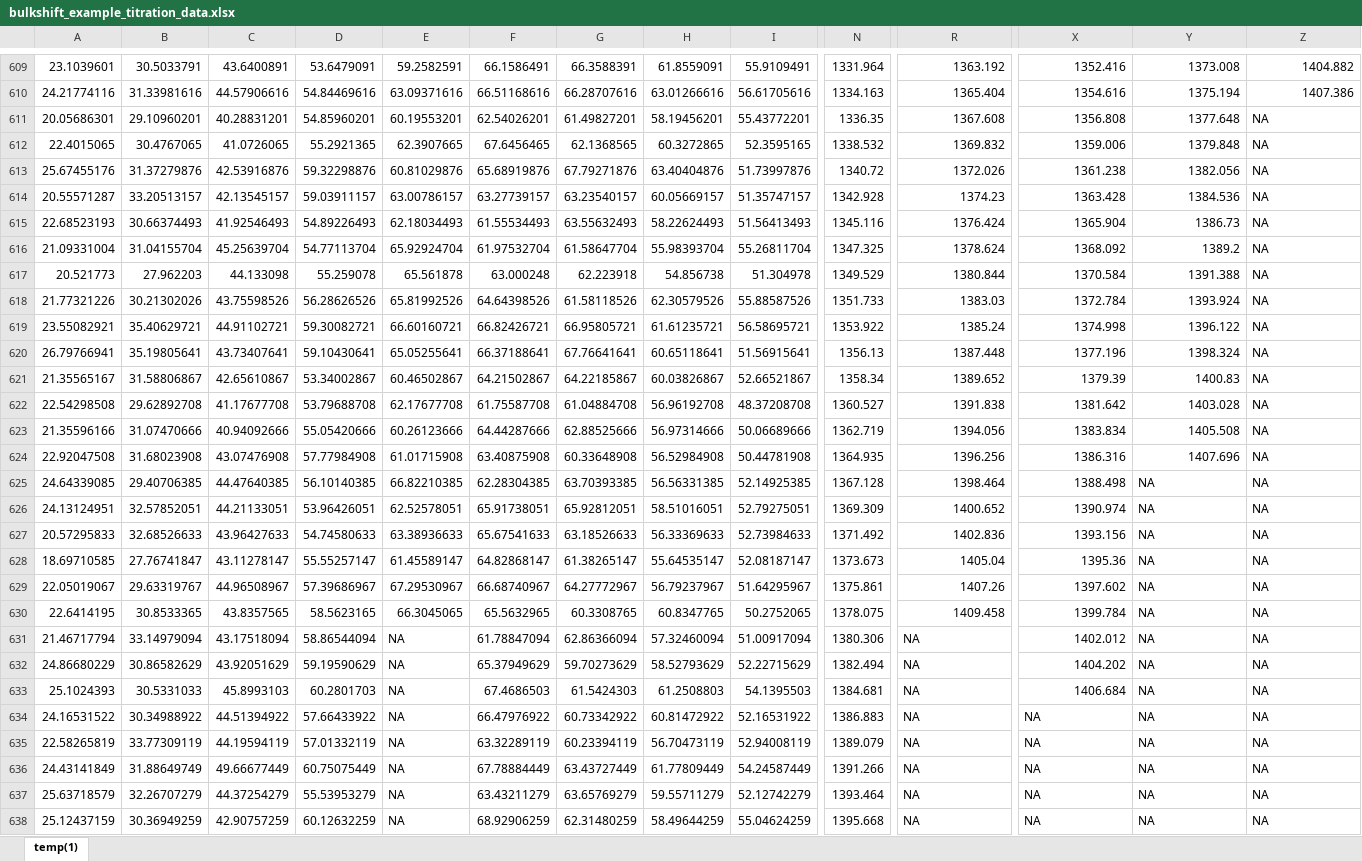
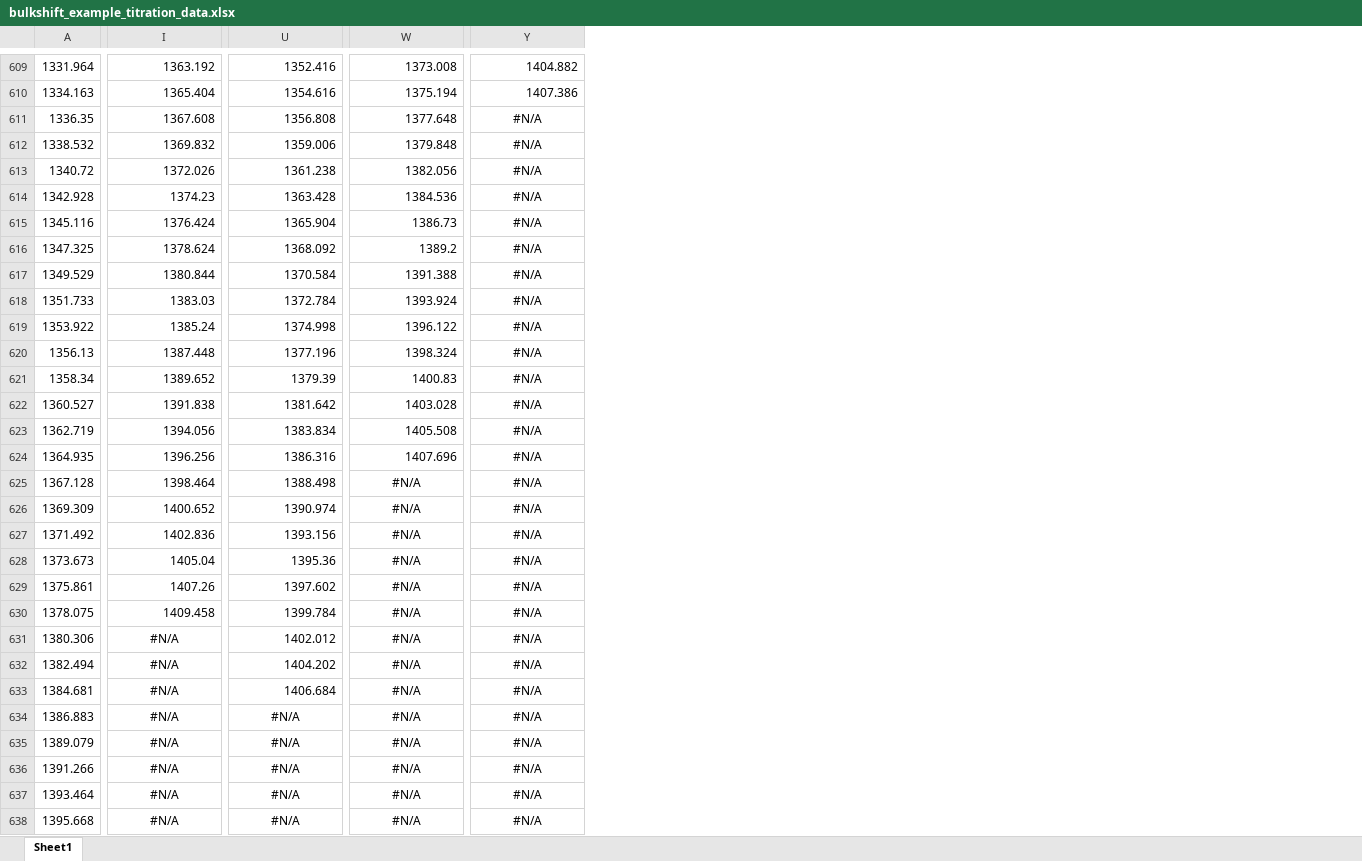
Before and after one commit to zachmccrth/htrSPRanalysis-refactor, an Excel workbook: inst/extdata/bulkshift_example_titration_data.xlsx, sheet Sheet1, drawn as a sheet; only a part is shown, gaps mark what is left out; values as stored, in another font and other column widths than the file's, no borders; removed rows and columns are numbered as before the commit, all else as after; the diff covers the shown part only; the diff names each change by its address in the sheet, - before the commit and + after, or states it on an @@ line.

Commit message:
Replace bulkshift_example_titration_data.xlsx

```diff
--- a/inst/extdata/bulkshift_example_titration_data.xlsx (sheet Sheet1)
+++ b/inst/extdata/bulkshift_example_titration_data.xlsx (sheet Sheet1)
-sheet tab: temp(1)
+sheet tab: Sheet1
-column A, rows 609-638: 23.1039601 | 24.21774116 | 20.05686301 | 22.4015065 | 25.67455176 | 20.55571287 | 22.68523193 | 21.09331004 | 20.521773 | 21.77321226 | 23.55082921 | 26.79766941 | 21.35565167 | 22.54298508 | 21.35596166 | 22.92047508 | 24.64339085 | 24.13124951 | 20.57295833 | 18.69710585 | 22.05019067 | 22.6414195 | 21.46717794 | 24.86680229 | 25.1024393 | 24.16531522 | 22.58265819 | 24.43141849 | 25.63718579 | 25.12437159
-column B, rows 609-638: 30.5033791 | 31.33981616 | 29.10960201 | 30.4767065 | 31.37279876 | 33.20513157 | 30.66374493 | 31.04155704 | 27.962203 | 30.21302026 | 35.40629721 | 35.19805641 | 31.58806867 | 29.62892708 | 31.07470666 | 31.68023908 | 29.40706385 | 32.57852051 | 32.68526633 | 27.76741847 | 29.63319767 | 30.8533365 | 33.14979094 | 30.86582629 | 30.5331033 | 30.34988922 | 33.77309119 | 31.88649749 | 32.26707279 | 30.36949259
-column C, rows 609-638: 43.6400891 | 44.57906616 | 40.28831201 | 41.0726065 | 42.53916876 | 42.13545157 | 41.92546493 | 45.25639704 | 44.133098 | 43.75598526 | 44.91102721 | 43.73407641 | 42.65610867 | 41.17677708 | 40.94092666 | 43.07476908 | 44.47640385 | 44.21133051 | 43.96427633 | 43.11278147 | 44.96508967 | 43.8357565 | 43.17518094 | 43.92051629 | 45.8993103 | 44.51394922 | 44.19594119 | 49.66677449 | 44.37254279 | 42.90757259
-column D, rows 609-638: 53.6479091 | 54.84469616 | 54.85960201 | 55.2921365 | 59.32298876 | 59.03911157 | 54.89226493 | 54.77113704 | 55.259078 | 56.28626526 | 59.30082721 | 59.10430641 | 53.34002867 | 53.79688708 | 55.05420666 | 57.77984908 | 56.10140385 | 53.96426051 | 54.74580633 | 55.55257147 | 57.39686967 | 58.5623165 | 58.86544094 | 59.19590629 | 60.2801703 | 57.66433922 | 57.01332119 | 60.75075449 | 55.53953279 | 60.12632259
-column E, rows 609-638: 59.2582591 | 63.09371616 | 60.19553201 | 62.3907665 | 60.81029876 | 63.00786157 | 62.18034493 | 65.92924704 | 65.561878 | 65.81992526 | 66.60160721 | 65.05255641 | 60.46502867 | 62.17677708 | 60.26123666 | 61.01715908 | 66.82210385 | 62.52578051 | 63.38936633 | 61.45589147 | 67.29530967 | 66.3045065 | NA | NA | NA | NA | NA | NA | NA | NA
-column F, rows 609-638: 66.1586491 | 66.51168616 | 62.54026201 | 67.6456465 | 65.68919876 | 63.27739157 | 61.55534493 | 61.97532704 | 63.000248 | 64.64398526 | 66.82426721 | 66.37188641 | 64.21502867 | 61.75587708 | 64.44287666 | 63.40875908 | 62.28304385 | 65.91738051 | 65.67541633 | 64.82868147 | 66.68740967 | 65.5632965 | 61.78847094 | 65.37949629 | 67.4686503 | 66.47976922 | 63.32289119 | 67.78884449 | 63.43211279 | 68.92906259
-column G, rows 609-638: 66.3588391 | 66.28707616 | 61.49827201 | 62.1368565 | 67.79271876 | 63.23540157 | 63.55632493 | 61.58647704 | 62.223918 | 61.58118526 | 66.95805721 | 67.76641641 | 64.22185867 | 61.04884708 | 62.88525666 | 60.33648908 | 63.70393385 | 65.92812051 | 63.18526633 | 61.38265147 | 64.27772967 | 60.3308765 | 62.86366094 | 59.70273629 | 61.5424303 | 60.73342922 | 60.23394119 | 63.43727449 | 63.65769279 | 62.31480259
-column H, rows 609-638: 61.8559091 | 63.01266616 | 58.19456201 | 60.3272865 | 63.40404876 | 60.05669157 | 58.22624493 | 55.98393704 | 54.856738 | 62.30579526 | 61.61235721 | 60.65118641 | 60.03826867 | 56.96192708 | 56.97314666 | 56.52984908 | 56.56331385 | 58.51016051 | 56.33369633 | 55.64535147 | 56.79237967 | 60.8347765 | 57.32460094 | 58.52793629 | 61.2508803 | 60.81472922 | 56.70473119 | 61.77809449 | 59.55711279 | 58.49644259
-column I, rows 609-638: 55.9109491 | 56.61705616 | 55.43772201 | 52.3595165 | 51.73997876 | 51.35747157 | 51.56413493 | 55.26811704 | 51.304978 | 55.88587526 | 56.58695721 | 51.56915641 | 52.66521867 | 48.37208708 | 50.06689666 | 50.44781908 | 52.14925385 | 52.79275051 | 52.73984633 | 52.08187147 | 51.64295967 | 50.2752065 | 51.00917094 | 52.22715629 | 54.1395503 | 52.16531922 | 52.94008119 | 54.24587449 | 52.12742279 | 55.04624259
-Y611:Y638: NA
+Y611:Y638: #N/A
-Y611:Y638 alignment: left
+Y611:Y638 alignment: center
-W625:W638: NA
+W625:W638: #N/A
-W625:W638 alignment: left
+W625:W638 alignment: center
-I631:I638: NA
+I631:I638: #N/A
-I631:I638 alignment: left
+I631:I638 alignment: center
-U634:U638: NA
+U634:U638: #N/A
-U634:U638 alignment: left
+U634:U638 alignment: center
```
Also changed, not shown: 2 added rows, 2 removed rows, 13 added columns, 4 removed columns, 48 edited cells and cell formats elsewhere in this sheet.
